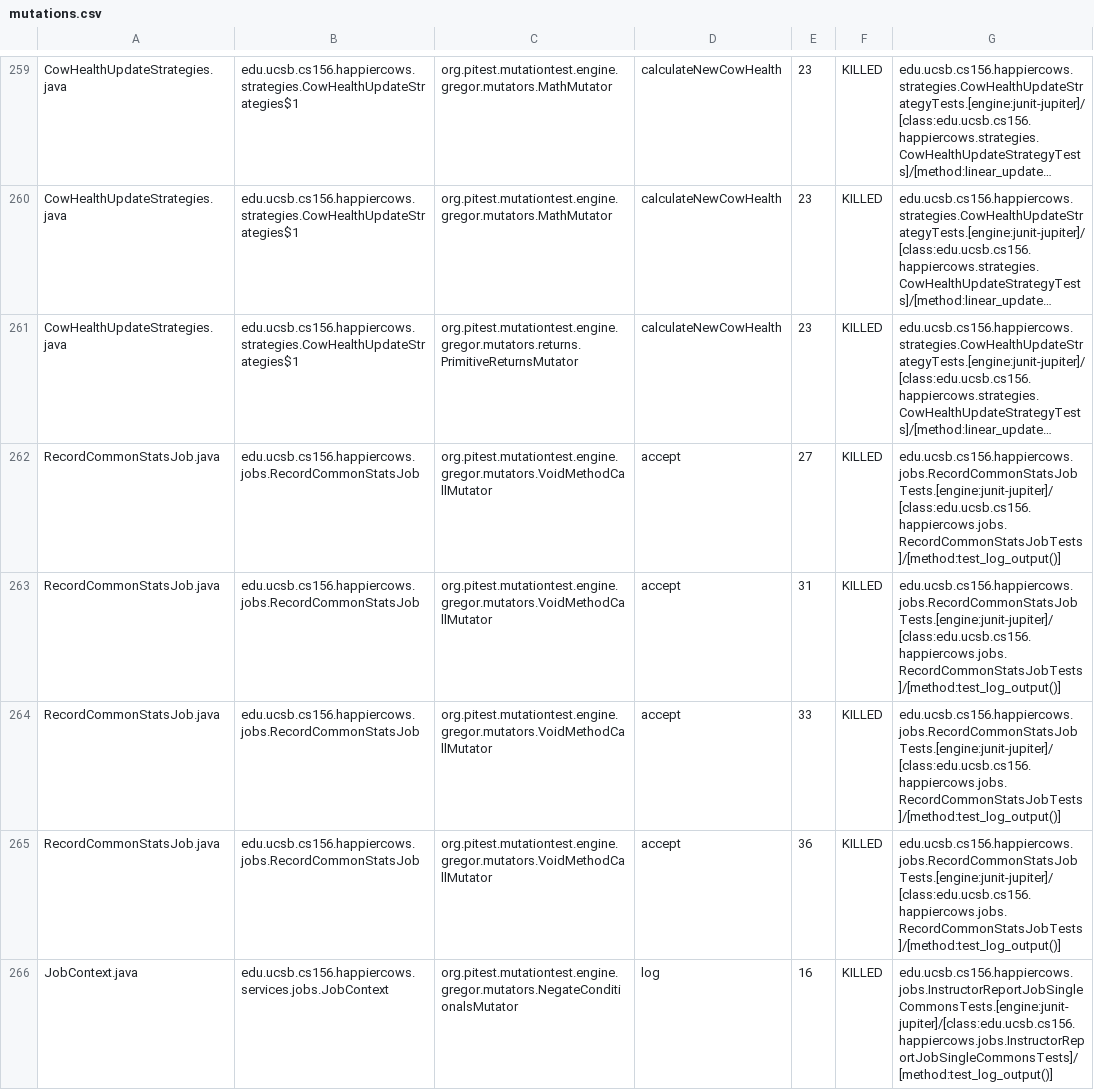
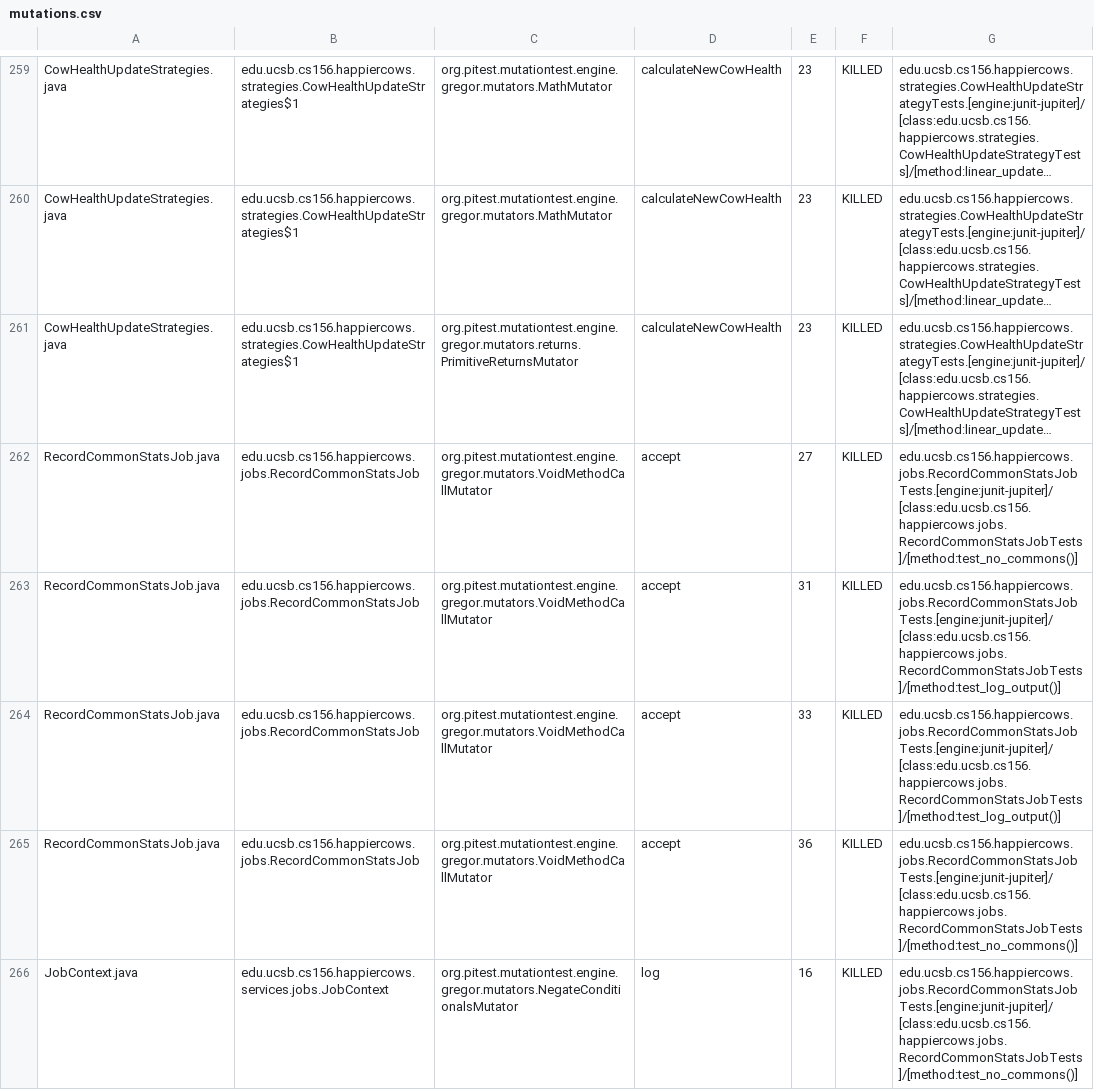
Before and after one commit to ucsb-cs156-f23/proj-happycows-f23-5pm-2, a CSV file: prs/48/pitest/mutations.csv, drawn as a sheet; only a part is shown, gaps mark what is left out; long unchanged cells end in …; the diff covers the shown part only; the diff names each change by its address in the sheet, - before the commit and + after, or states it on an @@ line.

Commit message:
Deploying to gh-pages from @ ucsb-cs156-f23/proj-happycows-f23-5pm-2@0c5bbc95320b5e291607b5c5fb7bb5c5097fa716 🚀

```diff
--- a/prs/48/pitest/mutations.csv
+++ b/prs/48/pitest/mutations.csv
-G262: edu.ucsb.cs156.happiercows.jobs.RecordCommonStatsJobTests.[engine:junit-jupiter]/[class:edu.ucsb.cs156.happiercows.jobs.RecordCommonStatsJobTests]/[method:test_log_output()]
+G262: edu.ucsb.cs156.happiercows.jobs.RecordCommonStatsJobTests.[engine:junit-jupiter]/[class:edu.ucsb.cs156.happiercows.jobs.RecordCommonStatsJobTests]/[method:test_no_commons()]
-G265: edu.ucsb.cs156.happiercows.jobs.RecordCommonStatsJobTests.[engine:junit-jupiter]/[class:edu.ucsb.cs156.happiercows.jobs.RecordCommonStatsJobTests]/[method:test_log_output()]
+G265: edu.ucsb.cs156.happiercows.jobs.RecordCommonStatsJobTests.[engine:junit-jupiter]/[class:edu.ucsb.cs156.happiercows.jobs.RecordCommonStatsJobTests]/[method:test_no_commons()]
-G266: edu.ucsb.cs156.happiercows.jobs.InstructorReportJobSingleCommonsTests.[engine:junit-jupiter]/[class:edu.ucsb.cs156.happiercows.jobs.InstructorReportJobSingleCommonsTests]/[method:test_log_output()]
+G266: edu.ucsb.cs156.happiercows.jobs.RecordCommonStatsJobTests.[engine:junit-jupiter]/[class:edu.ucsb.cs156.happiercows.jobs.RecordCommonStatsJobTests]/[method:test_no_commons()]
```
Also changed, not shown: 29 edited cells elsewhere in this file, 47 other files.
